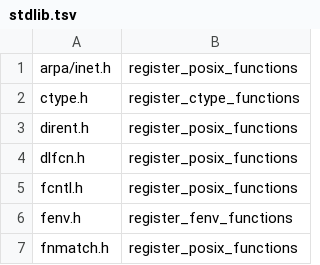
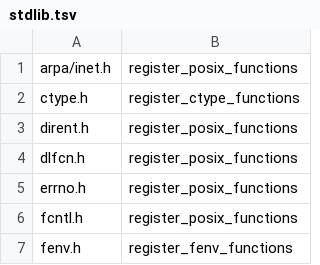
Before and after one commit to takeiteasy/cccc, a TSV file: tools/stdlib.tsv, drawn as a sheet; only a part is shown; the shorter side is filled out with more unchanged rows; the diff names each change by its address in the sheet, - before the commit and + after, or states it on an @@ line.

Commit message:
fix(#736): bridge errno/getopt globals to real host state
Extern-only globals (declared but never defined in the compiled
translation unit) got a private, zero-initialized slot in the VM's own
data segment with no connection to the host process's identically-named
real variable. errno stayed 0 forever regardless of what a failing
host-backed call actually did; the same bug independently hit getopt's
optarg/optind/opterr/optopt (confirmed: getopt() correctly parsed an
option but optarg stayed NULL).

Reuses a pattern already established in this codebase for exactly this
problem class: stdin/stdout/stderr in stdio.h are accessor-function
macros, not plain externs. errno.h and getopt.h now do the same,
returning a pointer so the macro stays an assignable lvalue:

  extern int *__cccc_errno_ptr(void);
  #define errno (*__cccc_errno_ptr())

The five accessors (errno, optarg, optind, opterr, optopt) are
registered FFI functions in src/stdlib/posix.c that return the real
host address of each variable. errno's thread-locality is preserved for
free since VM bytecode execution never migrates mid-call to a different
host OS thread. Host pointers outside the VM's own heap/stack segments
already pass the CHKP3/dangling-pointer safety checks untouched (same
as getcwd/ttyname/dlsym today), so this is safe at every safety tier.

errno.h needed a new tools/stdlib.tsv entry since including only
<errno.h> previously triggered no FFI registration at all. Windows
keeps the old plain-global behavior for errno (untested target, not
wired to the accessor).

Adds test_posix_host_global_bridge and updates docs/COVERAGE.md.

```diff
--- a/tools/stdlib.tsv
+++ b/tools/stdlib.tsv
+row 5: errno.h | register_posix_functions
```
Also changed, not shown: 6 other files.
